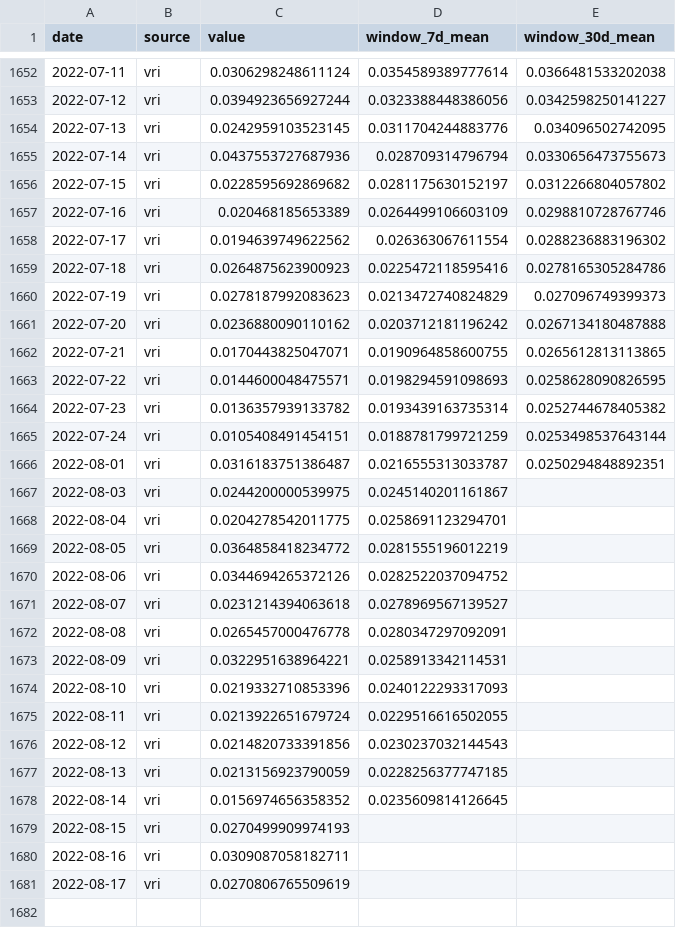
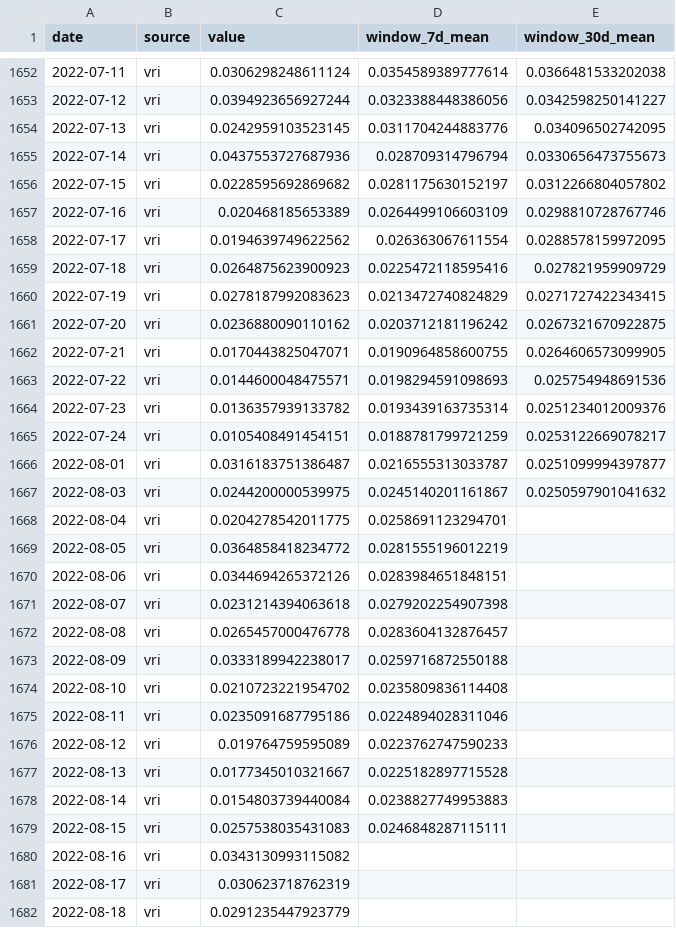
Before and after one commit to Mosquito-Alert/bcn, a CSV file: data/bcn_time_profile_data.csv, drawn as a sheet; only a part is shown, gaps mark what is left out.

```diff
--- a/data/bcn_time_profile_data.csv
+++ b/data/bcn_time_profile_data.csv
@@ -1657,25 +1657,26 @@ date,source,value,window_7d_mean,window_30d_mean
 2022-07-16,vri,0.020468185653389,0.0264499106603109,0.0298810728767746
-2022-07-17,vri,0.0194639749622562,0.026363067611554,0.0288236883196302
-2022-07-18,vri,0.0264875623900923,0.0225472118595416,0.0278165305284786
-2022-07-19,vri,0.0278187992083623,0.0213472740824829,0.027096749399373
-2022-07-20,vri,0.0236880090110162,0.0203712181196242,0.0267134180487888
-2022-07-21,vri,0.0170443825047071,0.0190964858600755,0.0265612813113865
-2022-07-22,vri,0.0144600048475571,0.0198294591098693,0.0258628090826595
-2022-07-23,vri,0.0136357939133782,0.0193439163735314,0.0252744678405382
-2022-07-24,vri,0.0105408491454151,0.0188781799721259,0.0253498537643144
-2022-08-01,vri,0.0316183751386487,0.0216555313033787,0.0250294848892351
-2022-08-03,vri,0.0244200000539975,0.0245140201161867,
+2022-07-17,vri,0.0194639749622562,0.026363067611554,0.0288578159972095
+2022-07-18,vri,0.0264875623900923,0.0225472118595416,0.027821959909729
+2022-07-19,vri,0.0278187992083623,0.0213472740824829,0.0271727422343415
+2022-07-20,vri,0.0236880090110162,0.0203712181196242,0.0267321670922875
+2022-07-21,vri,0.0170443825047071,0.0190964858600755,0.0264606573099905
+2022-07-22,vri,0.0144600048475571,0.0198294591098693,0.025754948691536
+2022-07-23,vri,0.0136357939133782,0.0193439163735314,0.0251234012009376
+2022-07-24,vri,0.0105408491454151,0.0188781799721259,0.0253122669078217
+2022-08-01,vri,0.0316183751386487,0.0216555313033787,0.0251099994397877
+2022-08-03,vri,0.0244200000539975,0.0245140201161867,0.0250597901041632
 2022-08-04,vri,0.0204278542011775,0.0258691123294701,
 2022-08-05,vri,0.0364858418234772,0.0281555196012219,
-2022-08-06,vri,0.0344694265372126,0.0282522037094752,
-2022-08-07,vri,0.0231214394063618,0.0278969567139527,
-2022-08-08,vri,0.0265457000476778,0.0280347297092091,
-2022-08-09,vri,0.0322951638964221,0.0258913342114531,
-2022-08-10,vri,0.0219332710853396,0.0240122293317093,
-2022-08-11,vri,0.0213922651679724,0.0229516616502055,
-2022-08-12,vri,0.0214820733391856,0.0230237032144543,
-2022-08-13,vri,0.0213156923790059,0.0228256377747185,
-2022-08-14,vri,0.0156974656358352,0.0235609814126645,
-2022-08-15,vri,0.0270499909974193,,
-2022-08-16,vri,0.0309087058182711,,
-2022-08-17,vri,0.0270806765509619,,
+2022-08-06,vri,0.0344694265372126,0.0283984651848151,
+2022-08-07,vri,0.0231214394063618,0.0279202254907398,
+2022-08-08,vri,0.0265457000476778,0.0283604132876457,
+2022-08-09,vri,0.0333189942238017,0.0259716872550188,
+2022-08-10,vri,0.0210723221954702,0.0235809836114408,
+2022-08-11,vri,0.0235091687795186,0.0224894028311046,
+2022-08-12,vri,0.019764759595089,0.0223762747590233,
+2022-08-13,vri,0.0177345010321667,0.0225182897715528,
+2022-08-14,vri,0.0154803739440084,0.0238827749953883,
+2022-08-15,vri,0.0257538035431083,0.0246848287115111,
+2022-08-16,vri,0.0343130993115082,,
+2022-08-17,vri,0.030623718762319,,
+2022-08-18,vri,0.0291235447923779,,
```
Also changed, not shown: 13 other files.
